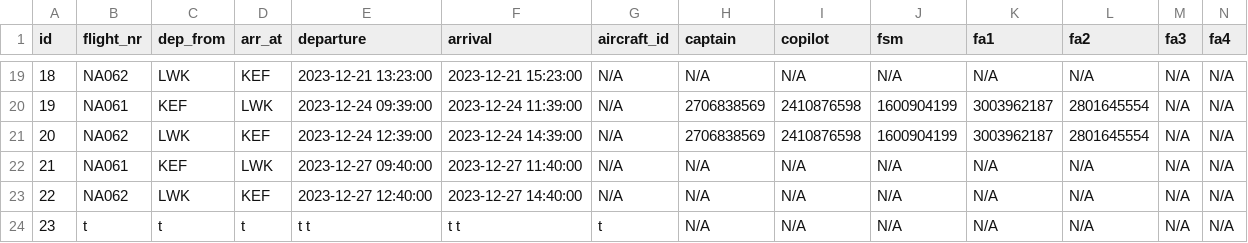
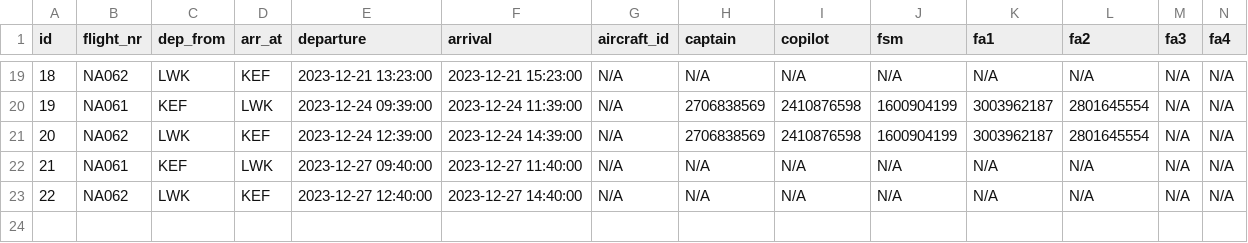
Before and after one commit to LarusThor/NaN-Air-Verklegt-1, a CSV file: files/upcoming_flights.csv, drawn as a sheet; only a part is shown, gaps mark what is left out; rows hold the shown columns only; the diff names each change by its address in the sheet, - before the commit and + after, or states it on an @@ line.

Commit message:
fix

```diff
--- a/files/upcoming_flights.csv
+++ b/files/upcoming_flights.csv
-row 24: 23 | t | t | t | t t | t t | t | N/A | N/A | N/A | N/A | N/A | N/A | N/A
```
